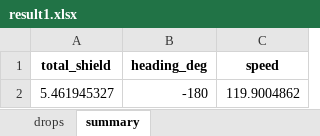
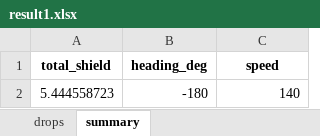
Before and after one commit to ZexinLiang/shumoA, an Excel workbook: result1.xlsx, sheet summary, drawn as a sheet; values as stored, in another font and other column widths than the file's, no borders; removed rows and columns are numbered as before the commit, all else as after; the diff names each change by its address in the sheet, - before the commit and + after, or states it on an @@ line.

```diff
--- a/result1.xlsx (sheet summary)
+++ b/result1.xlsx (sheet summary)
-row 2: 5.461945327 | -180 | 119.9004862
+row 2: 5.444558723 | -180 | 140
```
Also changed, not shown: sheet drops, 1 other file.
